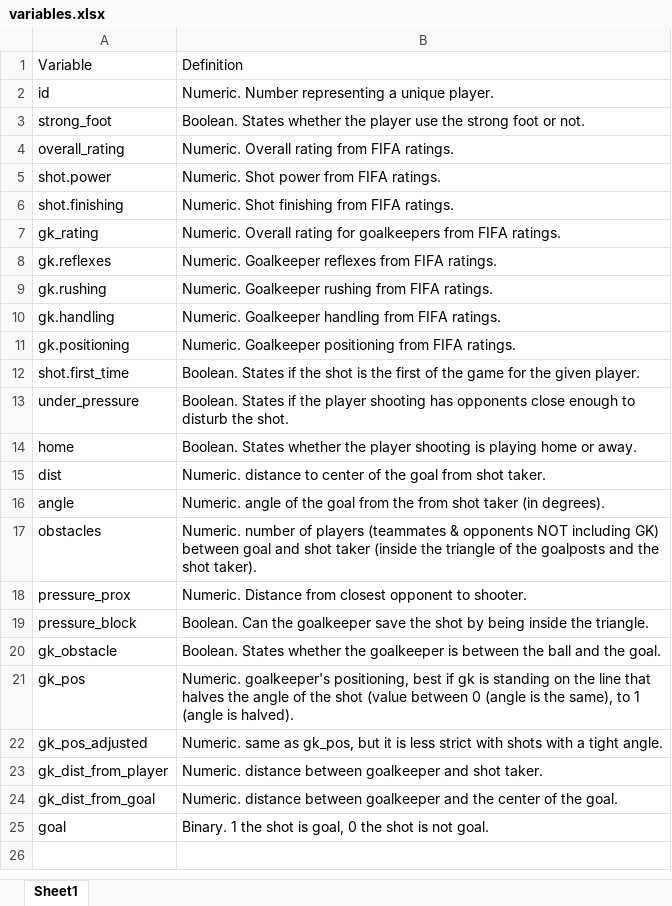
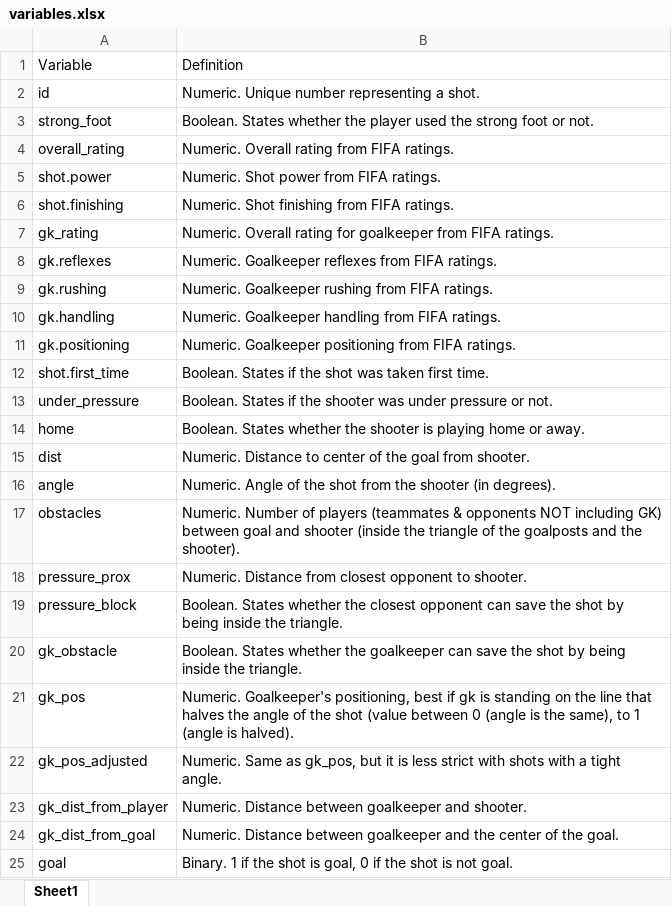
Before and after one commit to oriolgarrobe/Sports-Analytics, an Excel workbook: data/variables.xlsx, sheet Sheet1, drawn as a sheet; values as stored, in another font and other column widths than the file's, no borders; the diff names each change by its address in the sheet, - before the commit and + after, or states it on an @@ line.

```diff
--- a/data/variables.xlsx (sheet Sheet1)
+++ b/data/variables.xlsx (sheet Sheet1)
-B2: Numeric. Number representing a unique player.
+B2: Numeric. Unique number representing a shot.
-B3: …the player use the strong…
+B3: …the player used the strong…
-B7: …rating for goalkeepers from FIFA…
+B7: …rating for goalkeeper from FIFA…
-B12: …the shot is the first of the game for the given player.
+B12: …the shot was taken first time.
-B13: …if the player shooting has opponents close enough to disturb the shot.
+B13: …if the shooter was under pressure or not.
-B14: …whether the player shooting is playing…
+B14: …whether the shooter is playing…
-B15: Numeric. distance to center of the goal from shot taker.
+B15: Numeric. Distance to center of the goal from shooter.
-B16: Numeric. angle of the goal from the from shot taker (in degrees).
+B16: Numeric. Angle of the shot from the shooter (in degrees).
-B17: Numeric. number of players (teammates & opponents NOT including GK) between goal and shot taker (inside the triangle of the goalposts and the shot taker).
+B17: Numeric. Number of players (teammates & opponents NOT including GK) between goal and shooter (inside the triangle of the goalposts and the shooter).
-B19: Boolean. Can the goalkeeper save the…
+B19: Boolean. States whether the closest opponent can save the…
-B20: …the goalkeeper is between the ball and the goal.
+B20: …the goalkeeper can save the shot by being inside the triangle.
-B21: Numeric. goalkeeper's positioning, best…
+B21: Numeric. Goalkeeper's positioning, best…
-B22: Numeric. same as gk_pos,…
+B22: Numeric. Same as gk_pos,…
-B23: Numeric. distance between goalkeeper and shot taker.
+B23: Numeric. Distance between goalkeeper and shooter.
-B24: Numeric. distance between goalkeeper…
+B24: Numeric. Distance between goalkeeper…
-B25: Binary. 1 the shot is goal, 0 the shot…
+B25: Binary. 1 if the shot is goal, 0 if the shot…
```
Also changed, not shown: data/results.xlsx, 3 other files.
